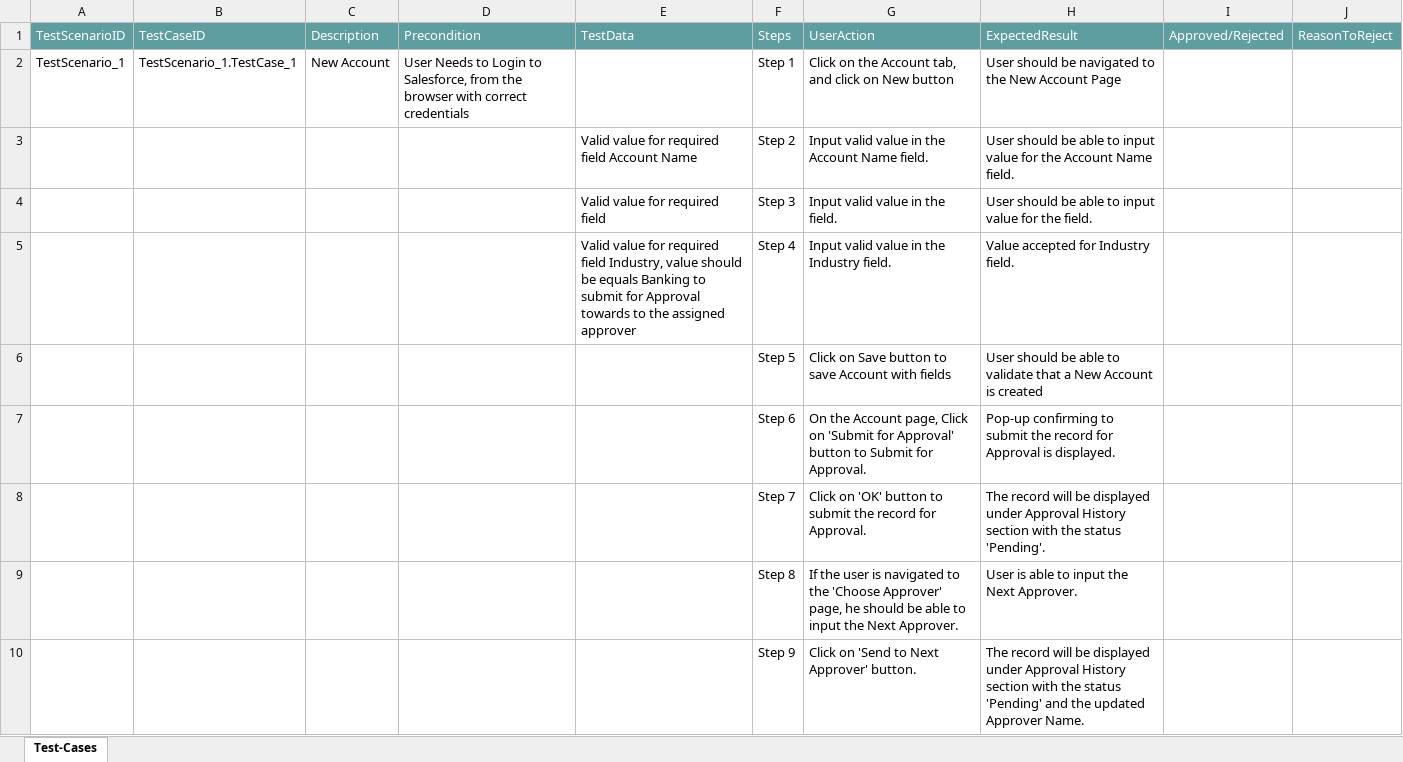
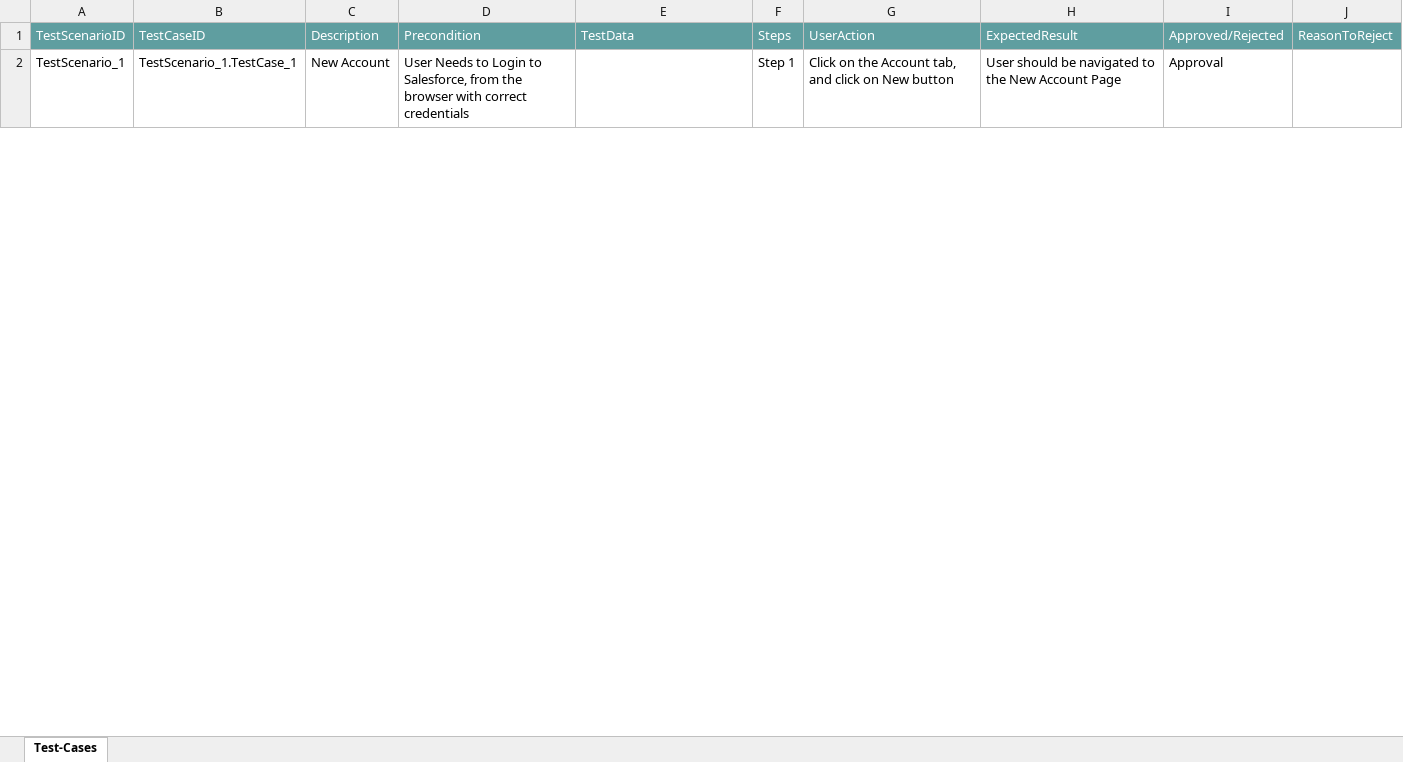
Before and after one commit to ShaikMohamedIrfan/Atifsnap02, an Excel workbook: Account Approval 1 .xlsx, sheet Test-Cases, drawn as a sheet; only a part is shown; values as stored, in another font and other column widths than the file's, no borders; table styles not drawn; the diff covers the shown part only; the diff names each change by its address in the sheet, - before the commit and + after, or states it on an @@ line.

Commit message:
Add files via upload

```diff
--- a/Account Approval 1 .xlsx (sheet Test-Cases)
+++ b/Account Approval 1 .xlsx (sheet Test-Cases)
-I2: (empty)
+I2: Approval
@@ row 3 hidden:  |  |  |  | Valid value for required field Account Name | Step 2 | Input valid value in the Account Name field. | User should be able to input value for the Account Name field. @@
@@ row 4 hidden:  |  |  |  | Valid value for required field | Step 3 | Input valid value in the field. | User should be able to input value for the field. @@
@@ row 5 hidden:  |  |  |  | Valid value for required field Industry, value should be equals Banking to submit for Approval towards to the assigned approver | Step 4 | Input valid value in the Industry field. | Value accepted for Industry field. @@
@@ row 6 hidden:  |  |  |  |  | Step 5 | Click on Save button to save Account with fields | User should be able to validate that a New Account is created @@
@@ row 7 hidden:  |  |  |  |  | Step 6 | On the Account page, Click on 'Submit for Approval' button to Submit for Approval. | Pop-up confirming to submit the record for Approval is displayed. @@
@@ row 8 hidden:  |  |  |  |  | Step 7 | Click on 'OK' button to submit the record for Approval. | The record will be displayed under Approval History section with the status 'Pending'. @@
@@ row 9 hidden:  |  |  |  |  | Step 8 | If the user is navigated to the 'Choose Approver' page, he should be able to input the Next Approver. | User is able to input the Next Approver. @@
@@ row 10 hidden:  |  |  |  |  | Step 9 | Click on 'Send to Next Approver' button. | The record will be displayed under Approval History section with the status 'Pending' and the updated Approver Name. @@
```
Also changed, not shown: 8 hidden or unhidden rows and 1 edited cell elsewhere in this sheet.
